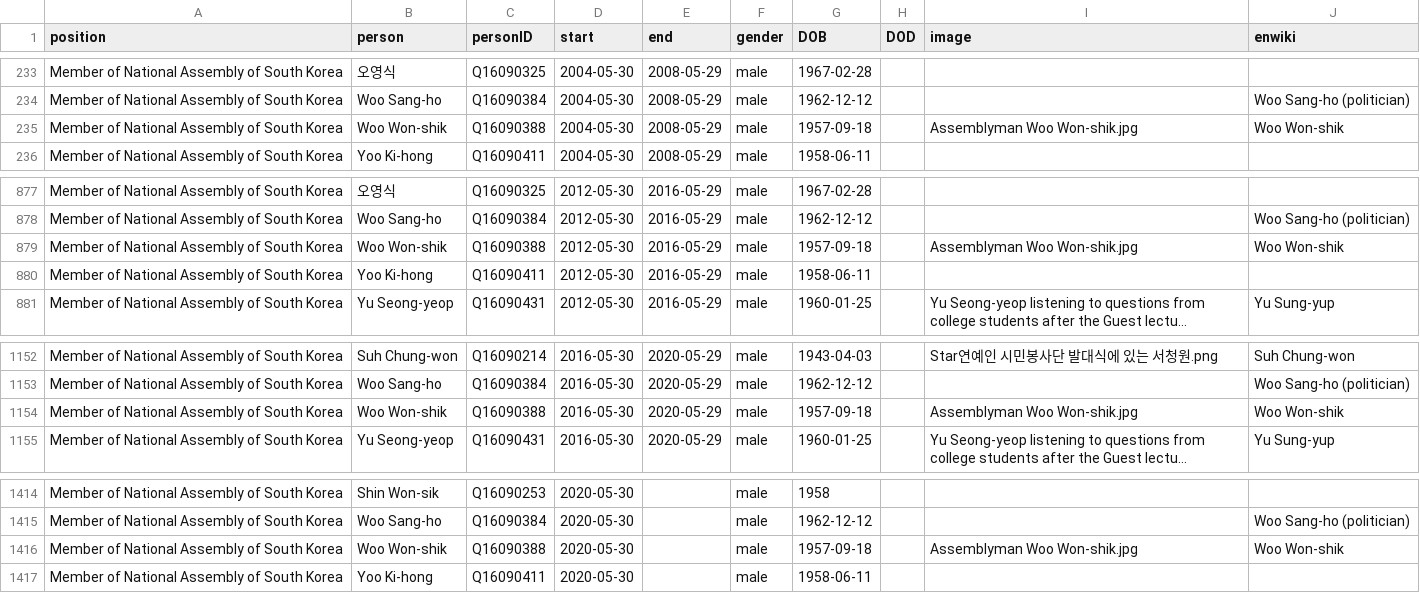
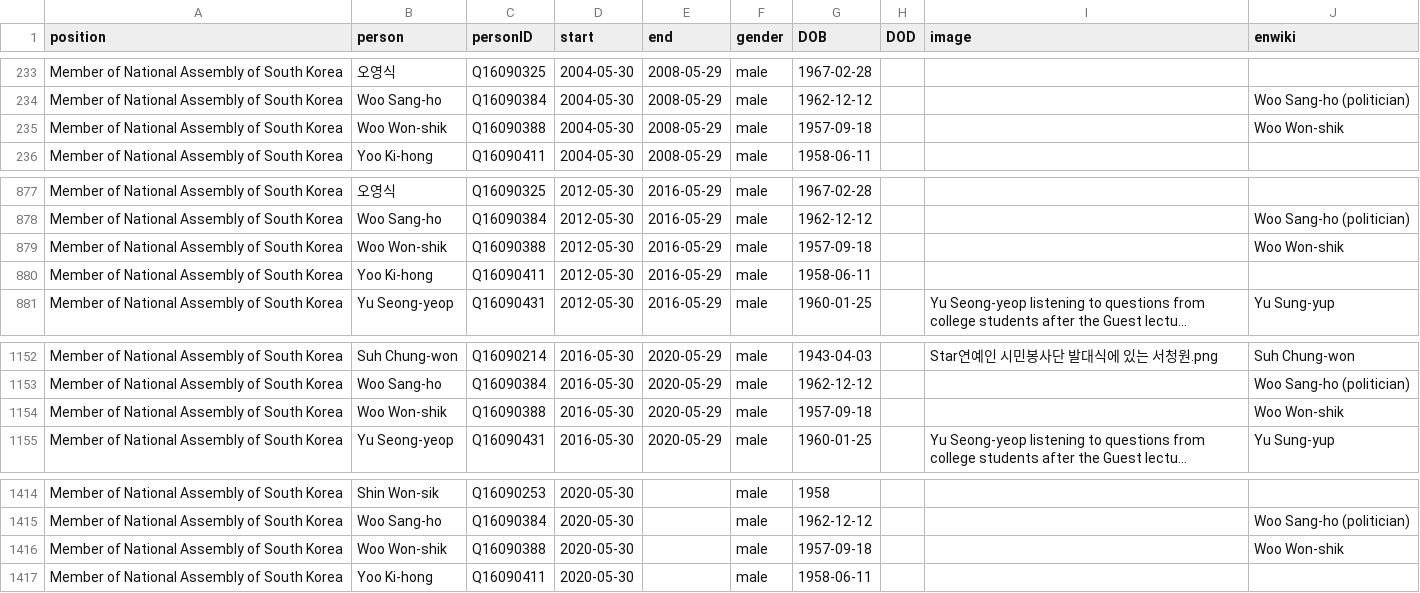
Before and after one commit to every-politician-scrapers/south-korea-ministers, a CSV file: html/legislators.csv, drawn as a sheet; only a part is shown, gaps mark what is left out; long unchanged cells end in …; the diff names each change by its address in the sheet, - before the commit and + after, or states it on an @@ line.

Commit message:
PCB update

```diff
--- a/html/legislators.csv
+++ b/html/legislators.csv
-I235 (image): Assemblyman Woo Won-shik.jpg
+I235 (image): (empty)
-I879 (image): Assemblyman Woo Won-shik.jpg
+I879 (image): (empty)
-I1154 (image): Assemblyman Woo Won-shik.jpg
+I1154 (image): (empty)
-I1416 (image): Assemblyman Woo Won-shik.jpg
+I1416 (image): (empty)
```
